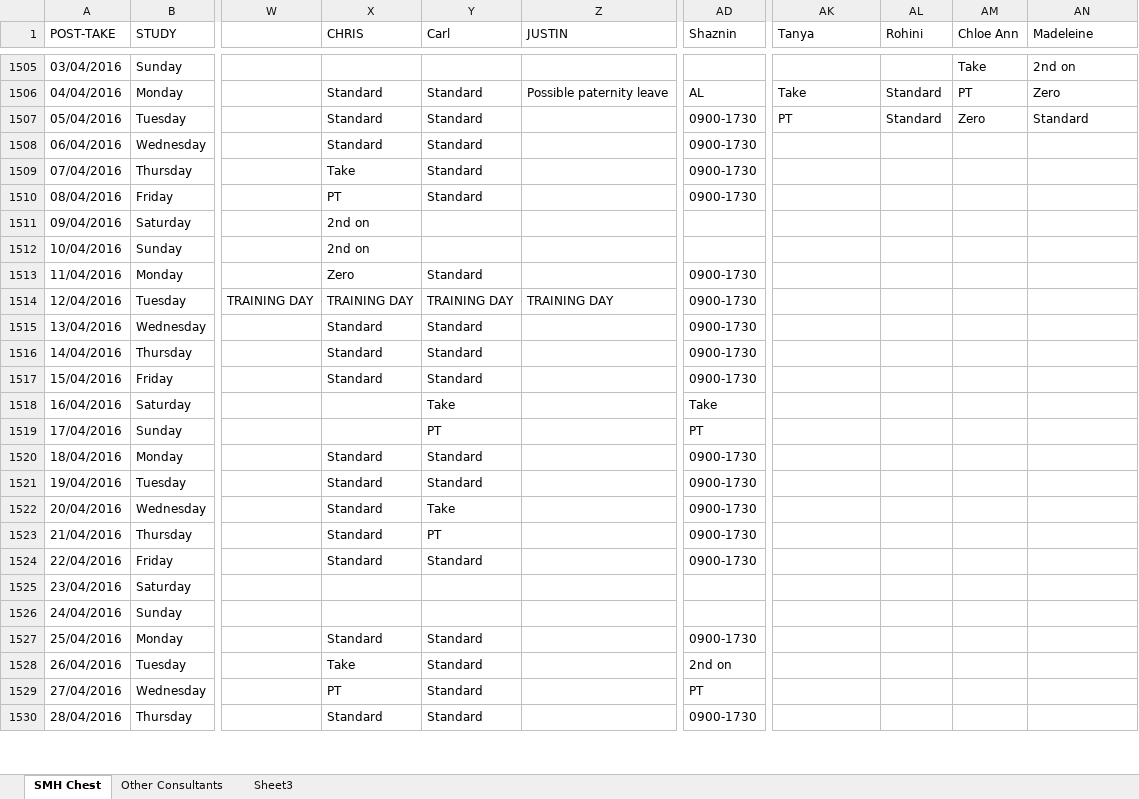
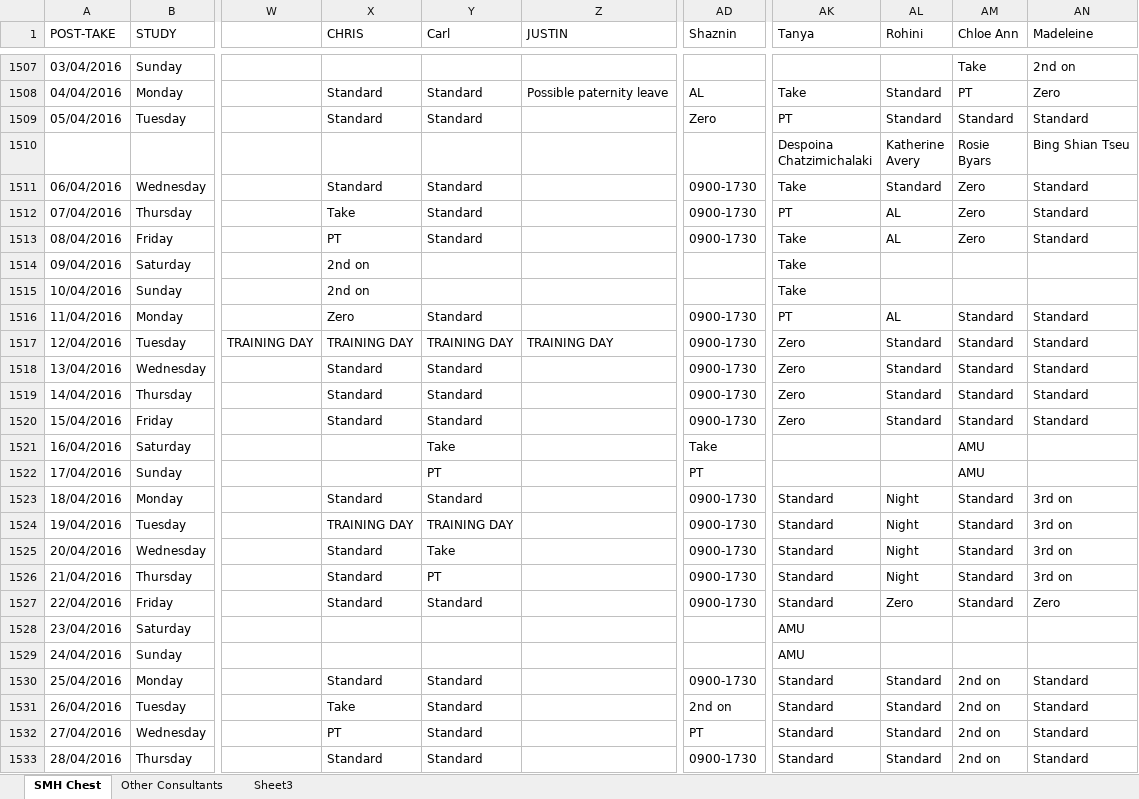
Before and after one commit to drcjar/pyrota, an Excel workbook: data/wota.xlsx, sheet SMH Chest, drawn as a sheet; only a part is shown, gaps mark what is left out; values as stored, in another font and other column widths than the file's, no cell formats; conditional formats not drawn; addresses are those after the commit; rows hold the shown columns only; ↵ is a line break in a cell; the diff covers the shown part only; the diff names each change by its address in the sheet, - before the commit and + after, or states it on an @@ line.

```diff
--- a/data/wota.xlsx (sheet SMH Chest)
+++ b/data/wota.xlsx (sheet SMH Chest)
-AD1509 (Shaznin): 0900-1730
+AD1509 (Shaznin): Zero
-AM1509 (Chloe Ann): Zero
+AM1509 (Chloe Ann): Standard
+row 1510:  |  |  |  |  |  |  | Despoina ↵ Chatzimichalaki | Katherine ↵ Avery | Rosie ↵ Byars | Bing Shian Tseu
-AK1511 (Tanya): (empty)
+AK1511 (Tanya): Take
-AL1511 (Rohini): (empty)
+AL1511 (Rohini): Standard
-AM1511:AM1513 (Chloe Ann): (empty)
+AM1511:AM1513 (Chloe Ann): Zero
-AN1511:AN1513 (Madeleine): (empty)
+AN1511:AN1513 (Madeleine): Standard
-AK1512 (Tanya): (empty)
+AK1512 (Tanya): PT
-AL1512:AL1513 (Rohini): (empty)
+AL1512:AL1513 (Rohini): AL
-AK1513:AK1515 (Tanya): (empty)
+AK1513:AK1515 (Tanya): Take
-AK1516 (Tanya): (empty)
+AK1516 (Tanya): PT
-AL1516 (Rohini): (empty)
+AL1516 (Rohini): AL
-AM1516:AM1520 (Chloe Ann): (empty)
+AM1516:AM1520 (Chloe Ann): Standard
-AN1516:AN1520 (Madeleine): (empty)
+AN1516:AN1520 (Madeleine): Standard
-AK1517:AK1520 (Tanya): (empty)
+AK1517:AK1520 (Tanya): Zero
-AL1517:AL1520 (Rohini): (empty)
+AL1517:AL1520 (Rohini): Standard
-AM1521:AM1522 (Chloe Ann): (empty)
+AM1521:AM1522 (Chloe Ann): AMU
-AK1523:AK1527 (Tanya): (empty)
+AK1523:AK1527 (Tanya): Standard
-AL1523:AL1526 (Rohini): (empty)
+AL1523:AL1526 (Rohini): Night
-AM1523:AM1527 (Chloe Ann): (empty)
+AM1523:AM1527 (Chloe Ann): Standard
-AN1523:AN1526 (Madeleine): (empty)
+AN1523:AN1526 (Madeleine): 3rd on
-X1524 (CHRIS): Standard
+X1524 (CHRIS): TRAINING DAY
-Y1524 (Carl): Standard
+Y1524 (Carl): TRAINING DAY
-AL1527 (Rohini): (empty)
+AL1527 (Rohini): Zero
-AN1527 (Madeleine): (empty)
+AN1527 (Madeleine): Zero
-AK1528:AK1529 (Tanya): (empty)
+AK1528:AK1529 (Tanya): AMU
-AK1530:AK1533 (Tanya): (empty)
+AK1530:AK1533 (Tanya): Standard
-AL1530:AL1533 (Rohini): (empty)
+AL1530:AL1533 (Rohini): Standard
-AM1530:AM1533 (Chloe Ann): (empty)
+AM1530:AM1533 (Chloe Ann): 2nd on
-AN1530:AN1533 (Madeleine): (empty)
+AN1530:AN1533 (Madeleine): Standard
```
Also changed, not shown: 2 added rows and 692 edited cells elsewhere in this sheet, sheet Other Consultants, cell formats, 13 other files.
